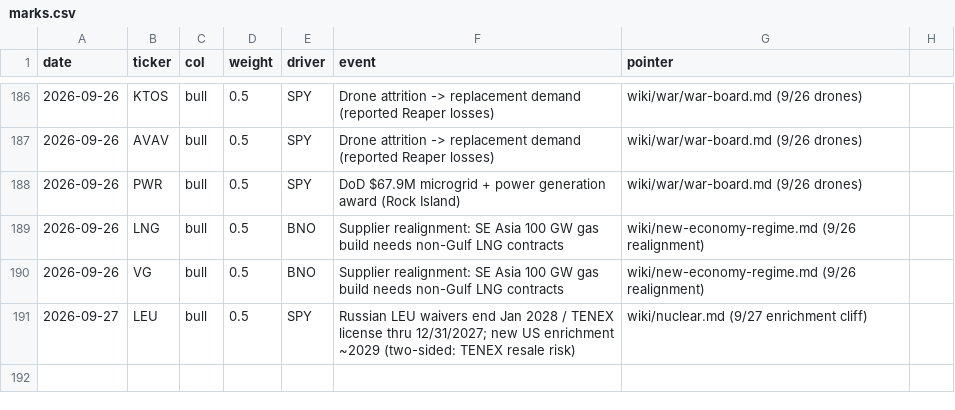
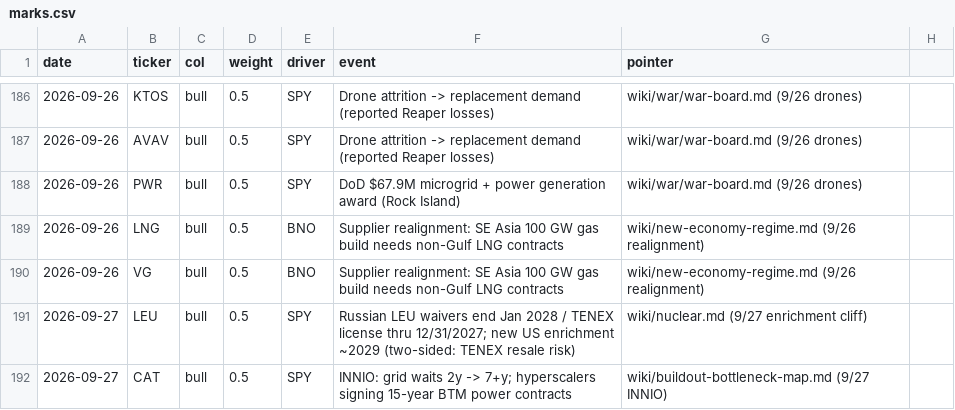
Before and after one commit to smsyt4sjvc-crypto/INMA-, a CSV file: research-vault/data/money/marks.csv, drawn as a sheet; only a part is shown, gaps mark what is left out; the diff names each change by its address in the sheet, - before the commit and + after, or states it on an @@ line.

```diff
--- a/research-vault/data/money/marks.csv
+++ b/research-vault/data/money/marks.csv
+row 192: 2026-09-27 | CAT | bull | 0.5 | SPY | INNIO: grid waits 2y -> 7+y; hyperscalers signing 15-year BTM power contracts | wiki/buildout-bottleneck-map.md (9/27 INNIO)
```
Also changed, not shown: 46 other files.
